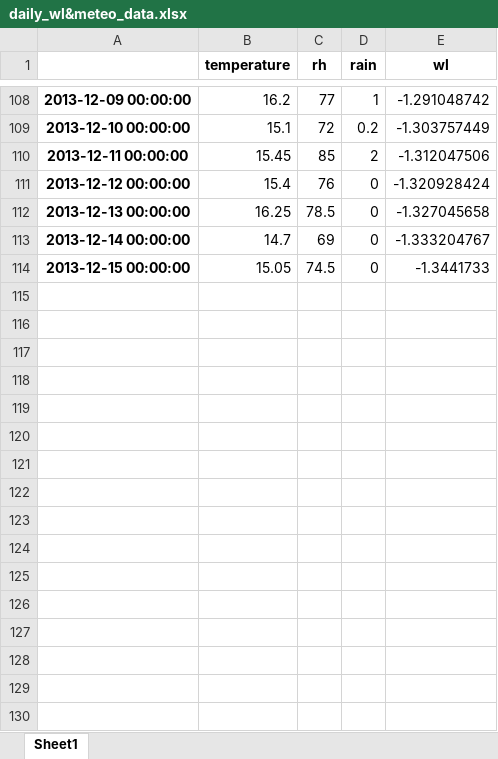
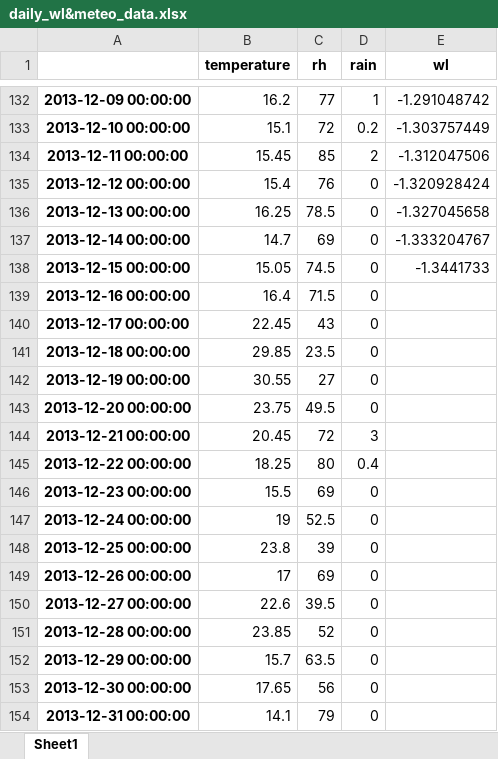
Before and after one commit to vincentpost/PythonMasterclass, an Excel workbook: daily_wl&meteo_data.xlsx, sheet Sheet1, drawn as a sheet; only a part is shown, gaps mark what is left out; values as stored, in another font and other column widths than the file's, no borders; the diff covers the shown part only; the diff names each change by its address in the sheet, - before the commit and + after, or states it on an @@ line.

```diff
--- a/daily_wl&meteo_data.xlsx (sheet Sheet1)
+++ b/daily_wl&meteo_data.xlsx (sheet Sheet1)
+row 139: 2013-12-16 00:00:00 | 16.4 | 71.5 | 0
+row 140: 2013-12-17 00:00:00 | 22.45 | 43 | 0
+row 141: 2013-12-18 00:00:00 | 29.85 | 23.5 | 0
+row 142: 2013-12-19 00:00:00 | 30.55 | 27 | 0
+row 143: 2013-12-20 00:00:00 | 23.75 | 49.5 | 0
+row 144: 2013-12-21 00:00:00 | 20.45 | 72 | 3
+row 145: 2013-12-22 00:00:00 | 18.25 | 80 | 0.4
+row 146: 2013-12-23 00:00:00 | 15.5 | 69 | 0
+row 147: 2013-12-24 00:00:00 | 19 | 52.5 | 0
+row 148: 2013-12-25 00:00:00 | 23.8 | 39 | 0
+row 149: 2013-12-26 00:00:00 | 17 | 69 | 0
+row 150: 2013-12-27 00:00:00 | 22.6 | 39.5 | 0
+row 151: 2013-12-28 00:00:00 | 23.85 | 52 | 0
+row 152: 2013-12-29 00:00:00 | 15.7 | 63.5 | 0
+row 153: 2013-12-30 00:00:00 | 17.65 | 56 | 0
+row 154: 2013-12-31 00:00:00 | 14.1 | 79 | 0
```
Also changed, not shown: 24 added rows elsewhere in this sheet, 1 other file.
